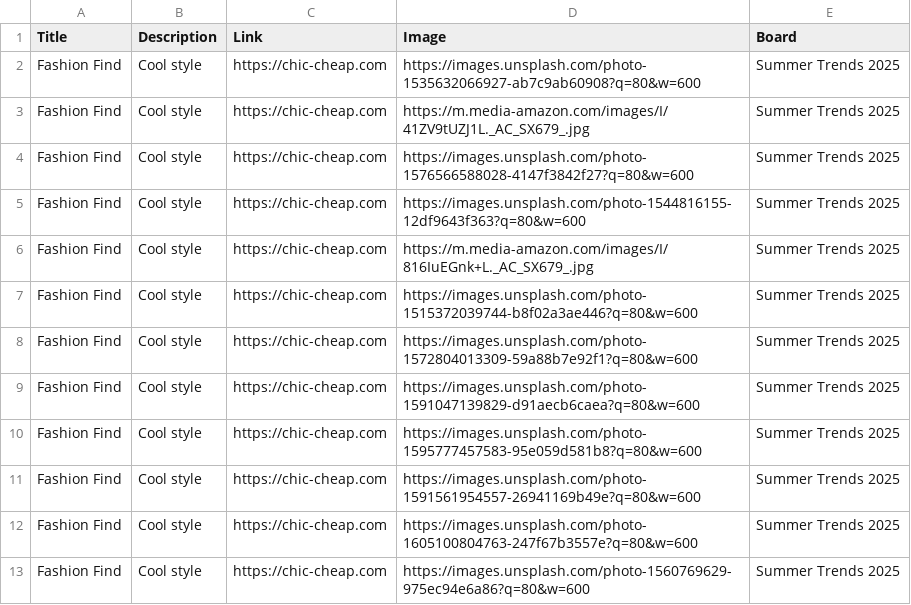
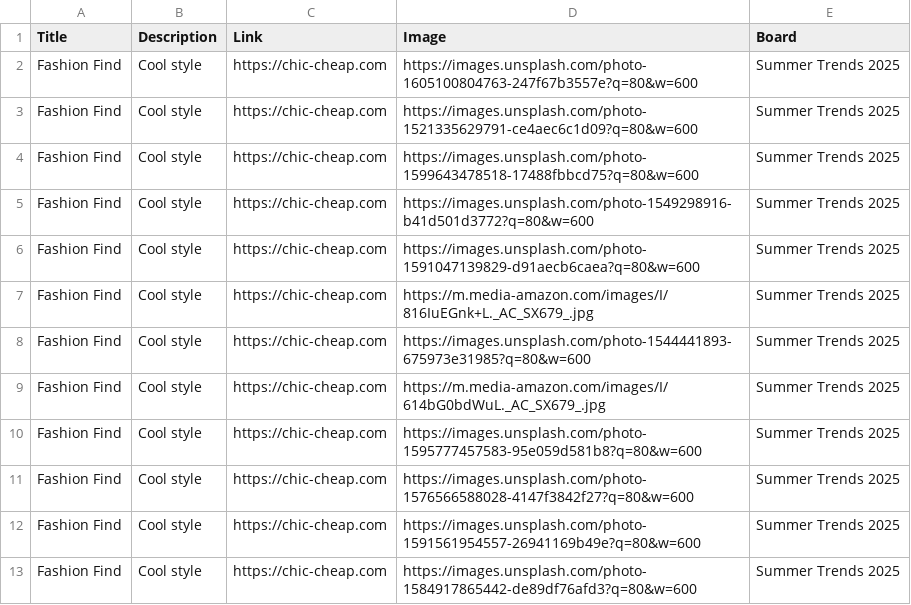
Before and after one commit to roccozoom/chic-cheap, a CSV file: pinterest_upload.csv, drawn as a sheet.

Commit message:
Daily Update: Data, XML & CSV

```diff
--- a/pinterest_upload.csv
+++ b/pinterest_upload.csv
@@ -1,13 +1,13 @@
 "Title","Description","Link","Image","Board"
-"Fashion Find","Cool style","https://chic-cheap.com","https://images.unsplash.com/photo-1535632066927-ab7c9ab60908?q=80&w=600","Summer Trends 2025"
-"Fashion Find","Cool style","https://chic-cheap.com","https://m.media-amazon.com/images/I/41ZV9tUZJ1L._AC_SX679_.jpg","Summer Trends 2025"
+"Fashion Find","Cool style","https://chic-cheap.com","https://images.unsplash.com/photo-1605100804763-247f67b3557e?q=80&w=600","Summer Trends 2025"
+"Fashion Find","Cool style","https://chic-cheap.com","https://images.unsplash.com/photo-1521335629791-ce4aec6c1d09?q=80&w=600","Summer Trends 2025"
+"Fashion Find","Cool style","https://chic-cheap.com","https://images.unsplash.com/photo-1599643478518-17488fbbcd75?q=80&w=600","Summer Trends 2025"
+"Fashion Find","Cool style","https://chic-cheap.com","https://images.unsplash.com/photo-1549298916-b41d501d3772?q=80&w=600","Summer Trends 2025"
+"Fashion Find","Cool style","https://chic-cheap.com","https://images.unsplash.com/photo-1591047139829-d91aecb6caea?q=80&w=600","Summer Trends 2025"
+"Fashion Find","Cool style","https://chic-cheap.com","https://m.media-amazon.com/images/I/816IuEGnk+L._AC_SX679_.jpg","Summer Trends 2025"
+"Fashion Find","Cool style","https://chic-cheap.com","https://images.unsplash.com/photo-1544441893-675973e31985?q=80&w=600","Summer Trends 2025"
+"Fashion Find","Cool style","https://chic-cheap.com","https://m.media-amazon.com/images/I/614bG0bdWuL._AC_SX679_.jpg","Summer Trends 2025"
+"Fashion Find","Cool style","https://chic-cheap.com","https://images.unsplash.com/photo-1595777457583-95e059d581b8?q=80&w=600","Summer Trends 2025"
 "Fashion Find","Cool style","https://chic-cheap.com","https://images.unsplash.com/photo-1576566588028-4147f3842f27?q=80&w=600","Summer Trends 2025"
-"Fashion Find","Cool style","https://chic-cheap.com","https://images.unsplash.com/photo-1544816155-12df9643f363?q=80&w=600","Summer Trends 2025"
-"Fashion Find","Cool style","https://chic-cheap.com","https://m.media-amazon.com/images/I/816IuEGnk+L._AC_SX679_.jpg","Summer Trends 2025"
-"Fashion Find","Cool style","https://chic-cheap.com","https://images.unsplash.com/photo-1515372039744-b8f02a3ae446?q=80&w=600","Summer Trends 2025"
-"Fashion Find","Cool style","https://chic-cheap.com","https://images.unsplash.com/photo-1572804013309-59a88b7e92f1?q=80&w=600","Summer Trends 2025"
-"Fashion Find","Cool style","https://chic-cheap.com","https://images.unsplash.com/photo-1591047139829-d91aecb6caea?q=80&w=600","Summer Trends 2025"
-"Fashion Find","Cool style","https://chic-cheap.com","https://images.unsplash.com/photo-1595777457583-95e059d581b8?q=80&w=600","Summer Trends 2025"
 "Fashion Find","Cool style","https://chic-cheap.com","https://images.unsplash.com/photo-1591561954557-26941169b49e?q=80&w=600","Summer Trends 2025"
-"Fashion Find","Cool style","https://chic-cheap.com","https://images.unsplash.com/photo-1605100804763-247f67b3557e?q=80&w=600","Summer Trends 2025"
-"Fashion Find","Cool style","https://chic-cheap.com","https://images.unsplash.com/photo-1560769629-975ec94e6a86?q=80&w=600","Summer Trends 2025"
+"Fashion Find","Cool style","https://chic-cheap.com","https://images.unsplash.com/photo-1584917865442-de89df76afd3?q=80&w=600","Summer Trends 2025"
```
Also changed, not shown: 2 other files.
